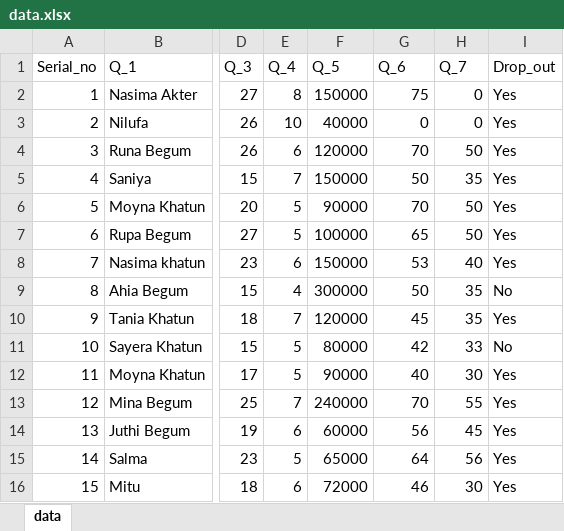
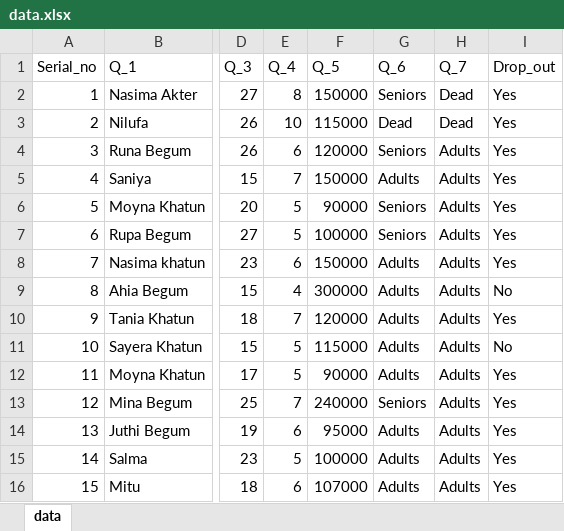
Before and after one commit to whoismaruf/BSc_Thesis, an Excel workbook: data.xlsx, sheet data, drawn as a sheet; only a part is shown, gaps mark what is left out; values as stored, in another font and other column widths than the file's, no borders; the diff covers the shown part only; the diff names each change by its address in the sheet, - before the commit and + after, or states it on an @@ line.

Commit message:
updated data

```diff
--- a/data.xlsx (sheet data)
+++ b/data.xlsx (sheet data)
-G2 (Q_6): 75
+G2 (Q_6): Seniors
-H2:H3 (Q_7): 0
+H2:H3 (Q_7): Dead
-F3 (Q_5): 40000
+F3 (Q_5): 115000
-G3 (Q_6): 0
+G3 (Q_6): Dead
-G4 (Q_6): 70
+G4 (Q_6): Seniors
-H4 (Q_7): 50
+H4 (Q_7): Adults
-G5 (Q_6): 50
+G5 (Q_6): Adults
-H5 (Q_7): 35
+H5 (Q_7): Adults
-G6 (Q_6): 70
+G6 (Q_6): Seniors
-H6:H7 (Q_7): 50
+H6:H7 (Q_7): Adults
-G7 (Q_6): 65
+G7 (Q_6): Seniors
-G8 (Q_6): 53
+G8 (Q_6): Adults
-H8 (Q_7): 40
+H8 (Q_7): Adults
-G9 (Q_6): 50
+G9 (Q_6): Adults
-H9:H10 (Q_7): 35
+H9:H10 (Q_7): Adults
-G10 (Q_6): 45
+G10 (Q_6): Adults
-F11 (Q_5): 80000
+F11 (Q_5): 115000
-G11 (Q_6): 42
+G11 (Q_6): Adults
-H11 (Q_7): 33
+H11 (Q_7): Adults
-G12 (Q_6): 40
+G12 (Q_6): Adults
-H12 (Q_7): 30
+H12 (Q_7): Adults
-G13 (Q_6): 70
+G13 (Q_6): Seniors
-H13 (Q_7): 55
+H13 (Q_7): Adults
-F14 (Q_5): 60000
+F14 (Q_5): 95000
-G14 (Q_6): 56
+G14 (Q_6): Adults
-H14 (Q_7): 45
+H14 (Q_7): Adults
-F15 (Q_5): 65000
+F15 (Q_5): 100000
-G15 (Q_6): 64
+G15 (Q_6): Adults
-H15 (Q_7): 56
+H15 (Q_7): Adults
-F16 (Q_5): 72000
+F16 (Q_5): 107000
-G16 (Q_6): 46
+G16 (Q_6): Adults
-H16 (Q_7): 30
+H16 (Q_7): Adults
```
Also changed, not shown: 374 edited cells elsewhere in this sheet, 1 other file.
